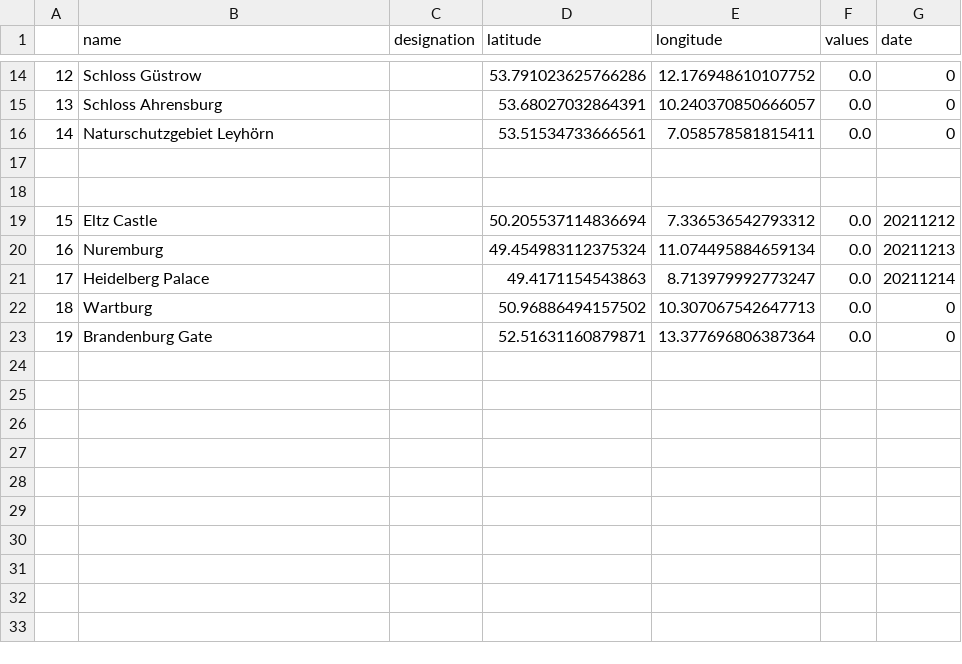
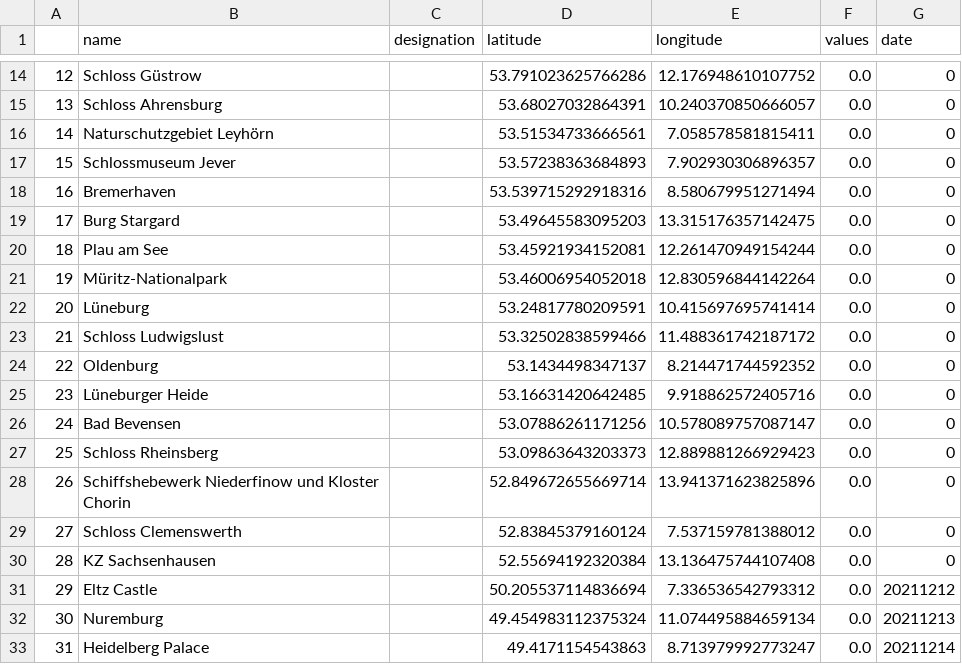
Before and after one commit to cgrundman/travel-map-visualization, a CSV file: Sehenswuerdigkeiten/sehenswuerdigkeiten.csv, drawn as a sheet; only a part is shown, gaps mark what is left out; the shorter side is filled out with more unchanged rows; addresses are those after the commit; the diff names each change by its address in the sheet, - before the commit and + after, or states it on an @@ line.

Commit message:
add column 2

```diff
--- a/Sehenswuerdigkeiten/sehenswuerdigkeiten.csv
+++ b/Sehenswuerdigkeiten/sehenswuerdigkeiten.csv
-row 17: (empty)
+row 17: 15 | Schlossmuseum Jever |  | 53.57238363684893 | 7.902930306896357 | 0.0 | 0
-row 18: (empty)
+row 18: 16 | Bremerhaven |  | 53.539715292918316 | 8.580679951271494 | 0.0 | 0
+row 19: 17 | Burg Stargard |  | 53.49645583095203 | 13.315176357142475 | 0.0 | 0
+row 20: 18 | Plau am See |  | 53.45921934152081 | 12.261470949154244 | 0.0 | 0
+row 21: 19 | Müritz-Nationalpark |  | 53.46006954052018 | 12.830596844142264 | 0.0 | 0
+row 22: 20 | Lüneburg |  | 53.24817780209591 | 10.415697695741414 | 0.0 | 0
+row 23: 21 | Schloss Ludwigslust |  | 53.32502838599466 | 11.488361742187172 | 0.0 | 0
+row 24: 22 | Oldenburg |  | 53.1434498347137 | 8.214471744592352 | 0.0 | 0
+row 25: 23 | Lüneburger Heide |  | 53.16631420642485 | 9.918862572405716 | 0.0 | 0
+row 26: 24 | Bad Bevensen |  | 53.07886261171256 | 10.578089757087147 | 0.0 | 0
+row 27: 25 | Schloss Rheinsberg |  | 53.09863643203373 | 12.889881266929423 | 0.0 | 0
+row 28: 26 | Schiffshebewerk Niederfinow und Kloster Chorin |  | 52.849672655669714 | 13.941371623825896 | 0.0 | 0
+row 29: 27 | Schloss Clemenswerth |  | 52.83845379160124 | 7.537159781388012 | 0.0 | 0
+row 30: 28 | KZ Sachsenhausen |  | 52.55694192320384 | 13.136475744107408 | 0.0 | 0
@@ column A renumbered from row 31 down @@
```
